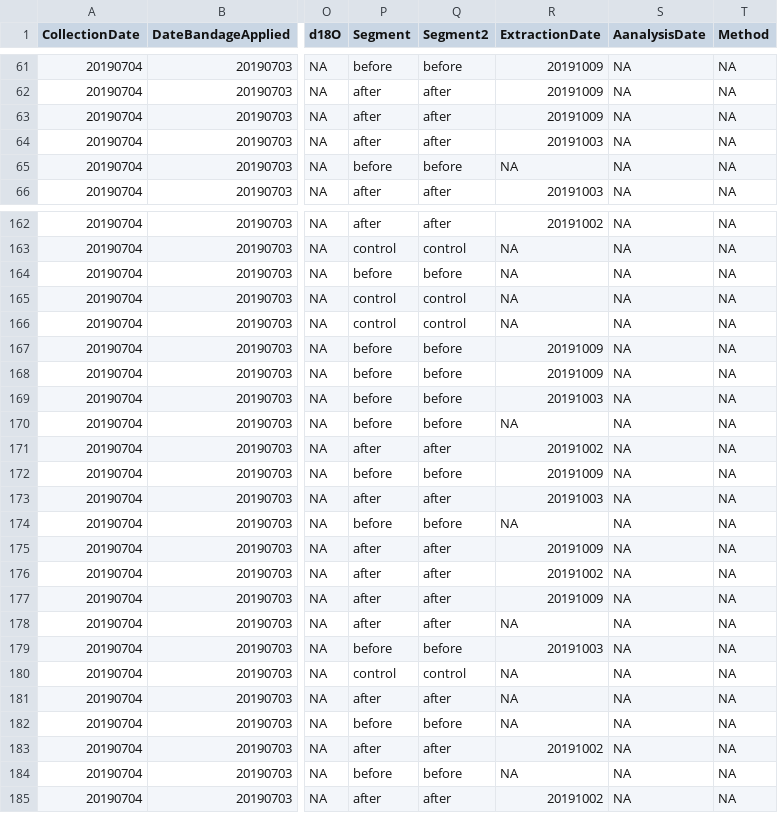
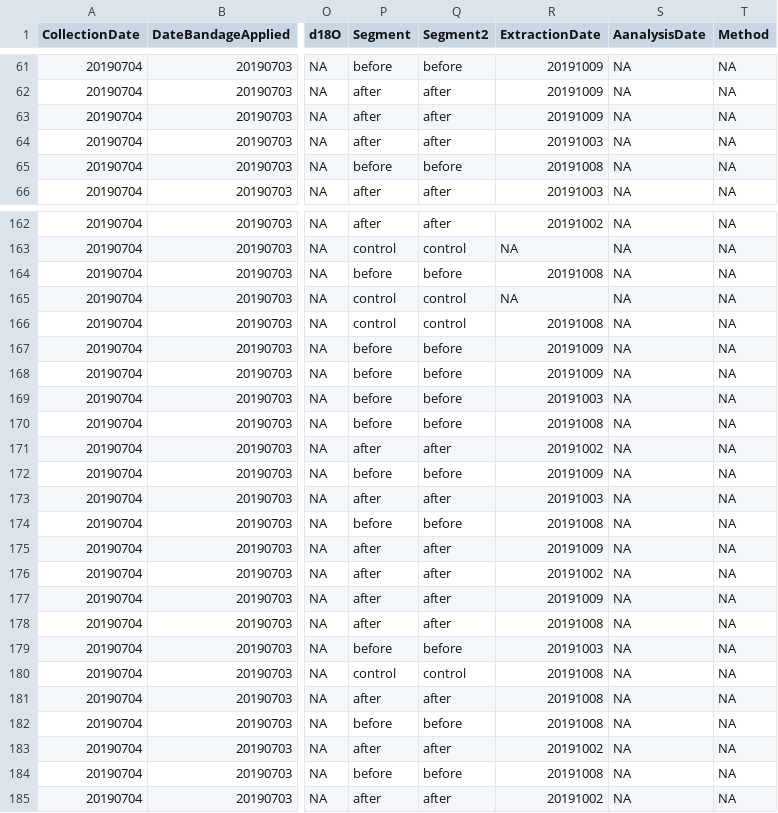
Before and after one commit to TerefiGimeno/bark, a CSV file: barkData/field_labelling.csv, drawn as a sheet; only a part is shown, gaps mark what is left out; the diff covers the shown part only; the diff names each change by its address in the sheet, - before the commit and + after, or states it on an @@ line.

Commit message:
update data set

```diff
--- a/barkData/field_labelling.csv
+++ b/barkData/field_labelling.csv
-R65 (ExtractionDate): NA
+R65 (ExtractionDate): 20191008
-R164 (ExtractionDate): NA
+R164 (ExtractionDate): 20191008
-R166 (ExtractionDate): NA
+R166 (ExtractionDate): 20191008
-R170 (ExtractionDate): NA
+R170 (ExtractionDate): 20191008
-R174 (ExtractionDate): NA
+R174 (ExtractionDate): 20191008
-R178 (ExtractionDate): NA
+R178 (ExtractionDate): 20191008
-R180:R182 (ExtractionDate): NA
+R180:R182 (ExtractionDate): 20191008
-R184 (ExtractionDate): NA
+R184 (ExtractionDate): 20191008
```
Also changed, not shown: 14 edited cells elsewhere in this file.
